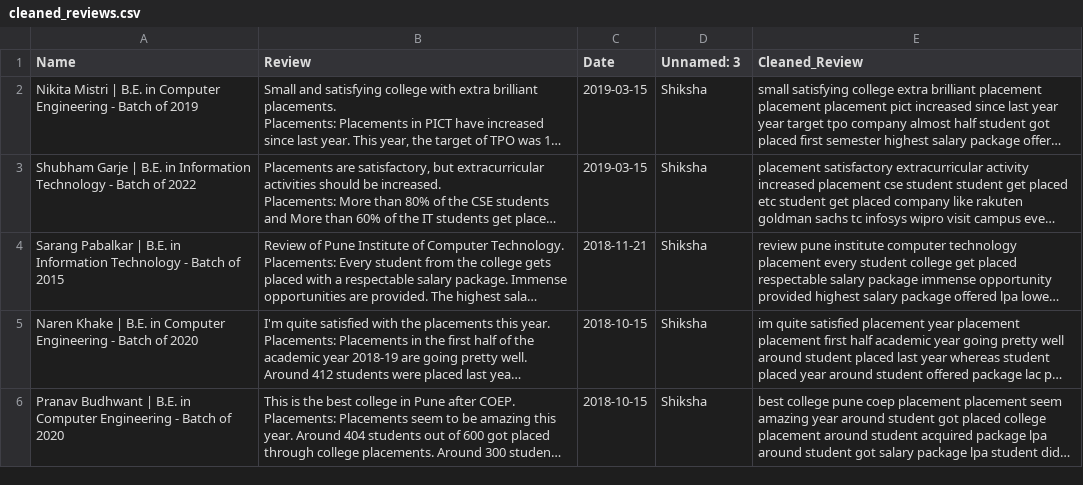
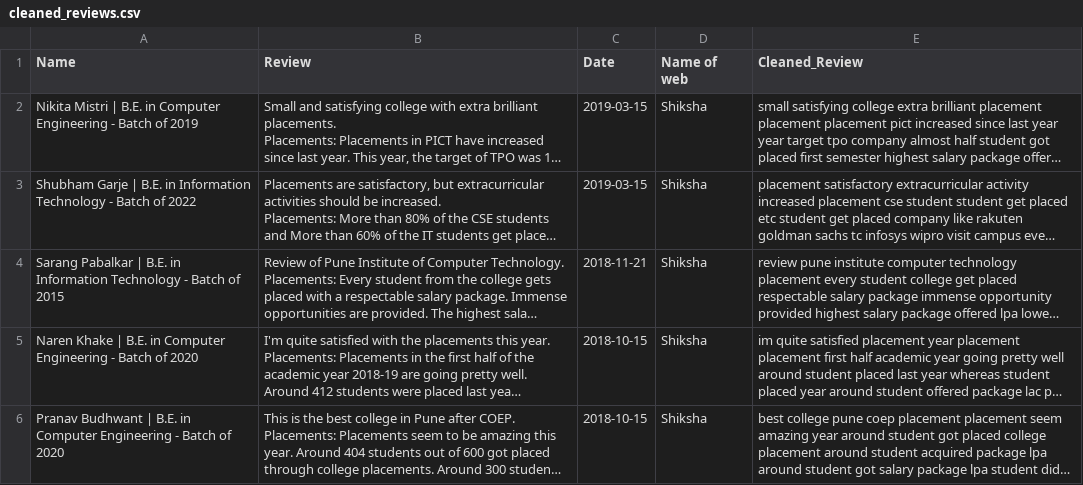
Before and after one commit to jagrutikaulkar/Sentiment-Analysis-System, a CSV file: data/processed/cleaned_reviews.csv, drawn as a sheet; only a part is shown; long unchanged cells end in …; the diff names each change by its address in the sheet, - before the commit and + after, or states it on an @@ line.

```diff
--- a/data/processed/cleaned_reviews.csv
+++ b/data/processed/cleaned_reviews.csv
-D1: Unnamed: 3
+D1: Name of web
```
Also changed, not shown: 3 other files.
